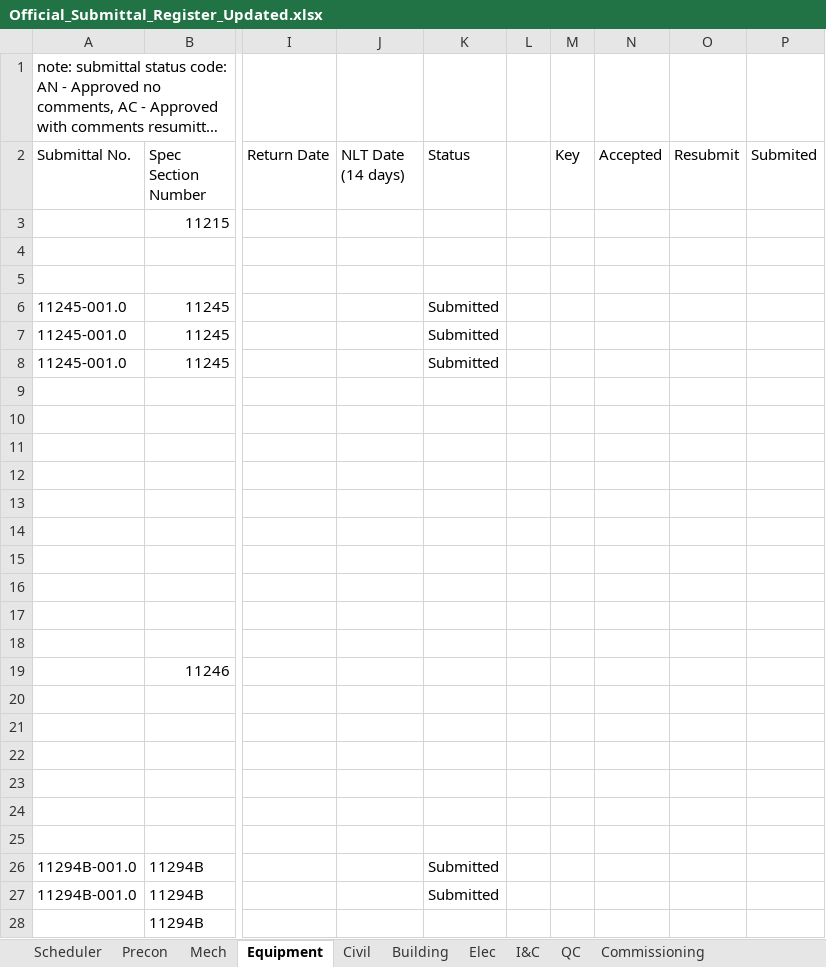
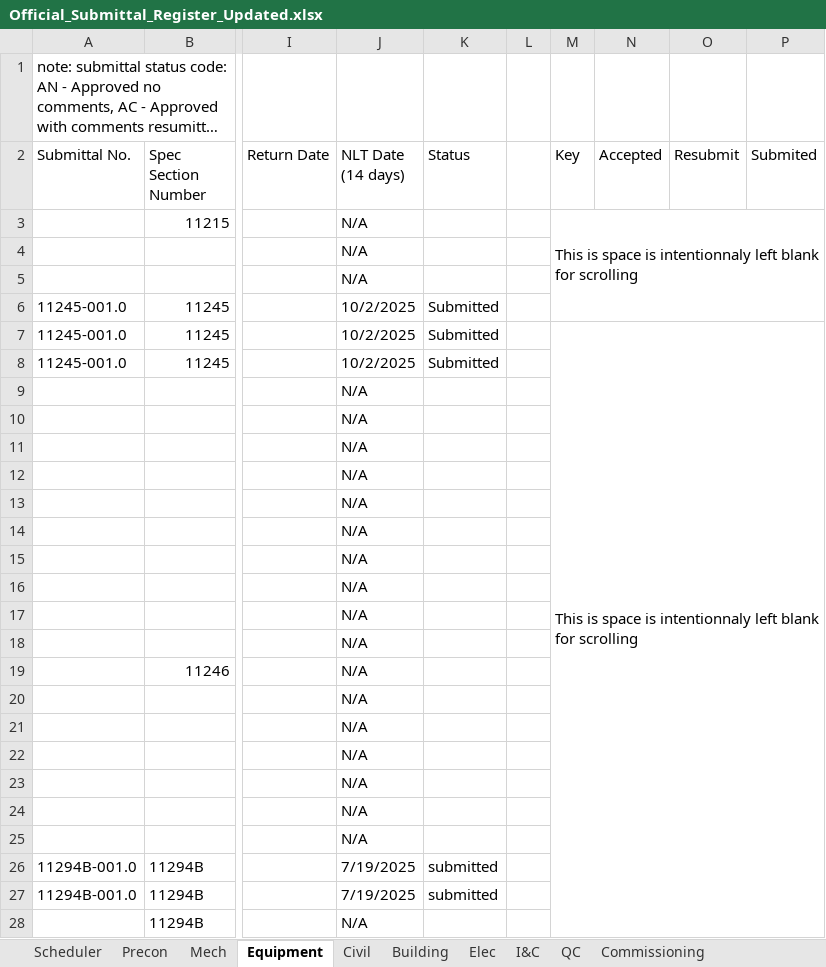
Before and after one commit to mchunNanBigIsland/submittal-register, an Excel workbook: Official_Submittal_Register_Updated.xlsx, sheet Equipment, drawn as a sheet; only a part is shown, gaps mark what is left out; long unchanged cells end in …; values as stored, in another font and other column widths than the file's, no cell formats; conditional formats not drawn; the diff covers the shown part only; the diff names each change by its address in the sheet, - before the commit and + after, or states it on an @@ line.

```diff
--- a/Official_Submittal_Register_Updated.xlsx (sheet Equipment)
+++ b/Official_Submittal_Register_Updated.xlsx (sheet Equipment)
-J3:J5 (NLT Date (14 days)): (empty)
+J3:J5 (NLT Date (14 days)): N/A
-M3 (Key): (empty)
+M3 (Key): This is space is intentionnaly left blank for scrolling
+M3:P6 merged
-J6:J8 (NLT Date (14 days)): (empty)
+J6:J8 (NLT Date (14 days)): 10/2/2025
-M7 (Key): (empty)
+M7 (Key): This is space is intentionnaly left blank for scrolling
+M7:P39 merged
-J9:J25 (NLT Date (14 days)): (empty)
+J9:J25 (NLT Date (14 days)): N/A
-J26:J27 (NLT Date (14 days)): (empty)
+J26:J27 (NLT Date (14 days)): 7/19/2025
-K26:K27 (Status): Submitted
+K26:K27 (Status): submitted
-J28 (NLT Date (14 days)): (empty)
+J28 (NLT Date (14 days)): N/A
```
Also changed, not shown: other rows of this sheet, sheet Elec, sheet I&C, sheet Mech, sheet Building, sheet QC, sheet Precon, 3 more sheets, cell formats, formulas that keep their value.
